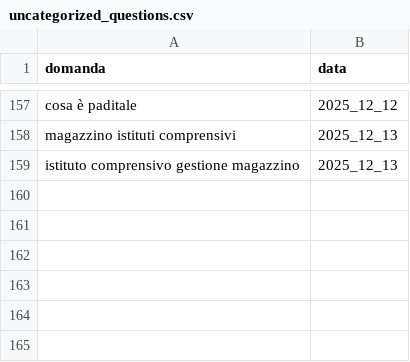
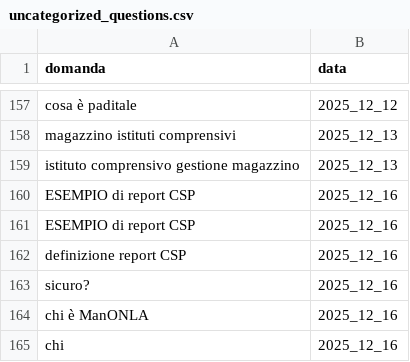
Before and after one commit to teamdigitale/teseo-data, a CSV file: data/uncategorized_questions.csv, drawn as a sheet; only a part is shown, gaps mark what is left out; the diff names each change by its address in the sheet, - before the commit and + after, or states it on an @@ line.

```diff
--- a/data/uncategorized_questions.csv
+++ b/data/uncategorized_questions.csv
+row 160: ESEMPIO di report CSP | 2025_12_16
+row 161: ESEMPIO di report CSP | 2025_12_16
+row 162: definizione report CSP | 2025_12_16
+row 163: sicuro? | 2025_12_16
+row 164: chi è ManONLA | 2025_12_16
+row 165: chi | 2025_12_16
```
Also changed, not shown: data/categories_stats.csv, data/exp/categories_stats.csv, 4 other files.
